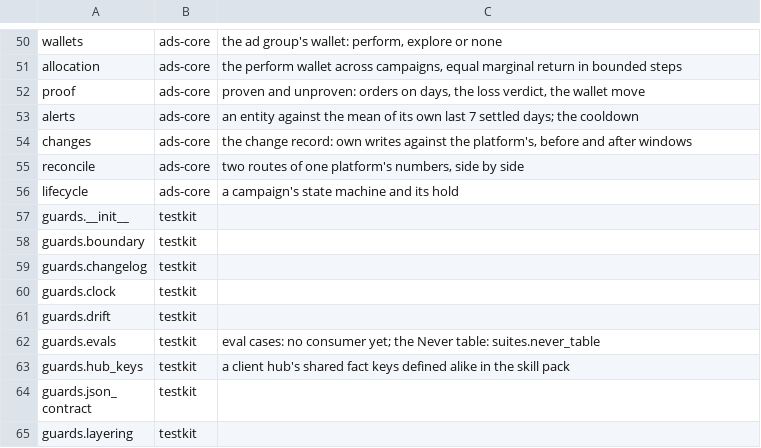
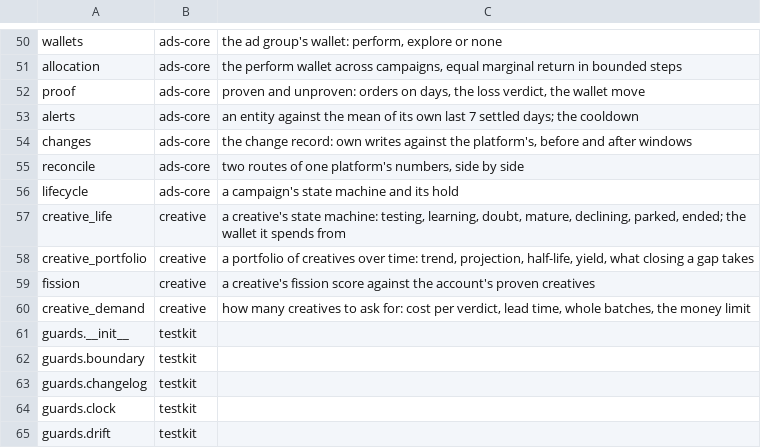
Before and after one commit to thaddeus-builds/skill-pack-playbook, a TSV file: kit/packs.tsv, drawn as a sheet; only a part is shown, gaps mark what is left out; the shorter side is filled out with more unchanged rows.

```diff
--- a/kit/packs.tsv
+++ b/kit/packs.tsv
@@ -56,2 +56,6 @@ reconcile	ads-core	two routes of one platform's numbers, side by side
 lifecycle	ads-core	a campaign's state machine and its hold
+creative_life	creative	a creative's state machine: testing, learning, doubt, mature, declining, parked, ended; the wallet it spends from
+creative_portfolio	creative	a portfolio of creatives over time: trend, projection, half-life, yield, what closing a gap takes
+fission	creative	a creative's fission score against the account's proven creatives
+creative_demand	creative	how many creatives to ask for: cost per verdict, lead time, whole batches, the money limit
 guards.__init__	testkit	
```
Also changed, not shown: 12 other files.
